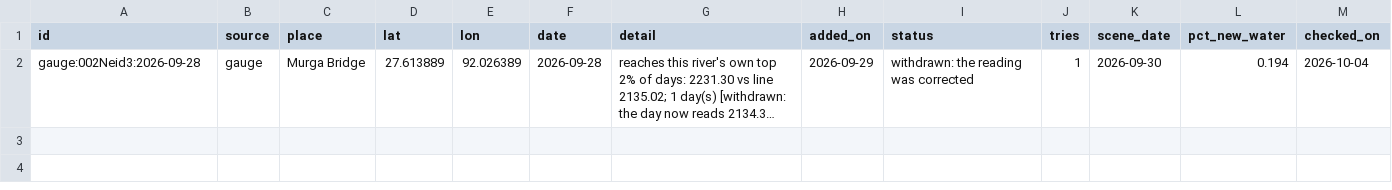
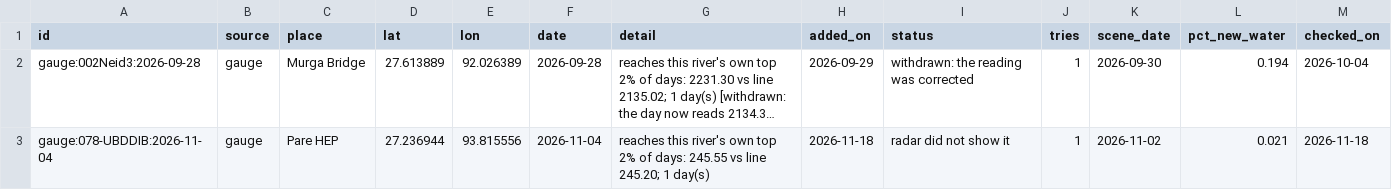
Before and after one commit to 0101Yami0101/hazard-intelligence-bee-pvt, a CSV file: records/flood_events/candidates.csv, drawn as a sheet; long unchanged cells end in …; the diff names each change by its address in the sheet, - before the commit and + after, or states it on an @@ line.

```diff
--- a/records/flood_events/candidates.csv
+++ b/records/flood_events/candidates.csv
+row 3: gauge:078-UBDDIB:2026-11-04 | gauge | Pare HEP | 27.236944 | 93.815556 | 2026-11-04 | reaches this river's own top 2% of days: 245.55 vs line 245.20; 1 day(s) | 2026-11-18 | radar did not show it | 1 | 2026-11-02 | 0.021 | 2026-11-18
```
Also changed, not shown: records/flood_forecast/near_here_state.csv, 50 other files.
